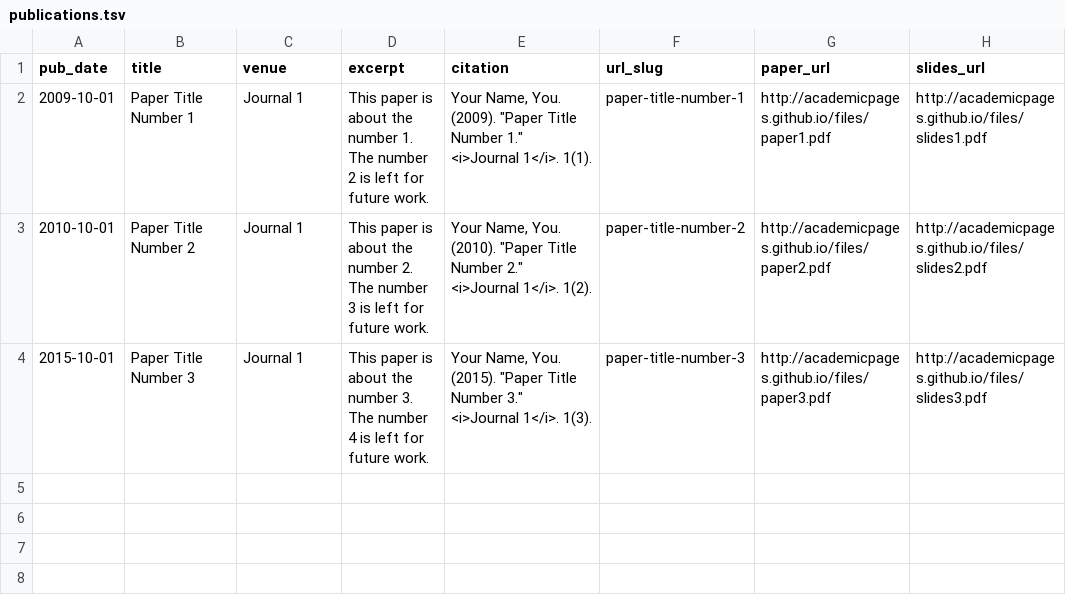
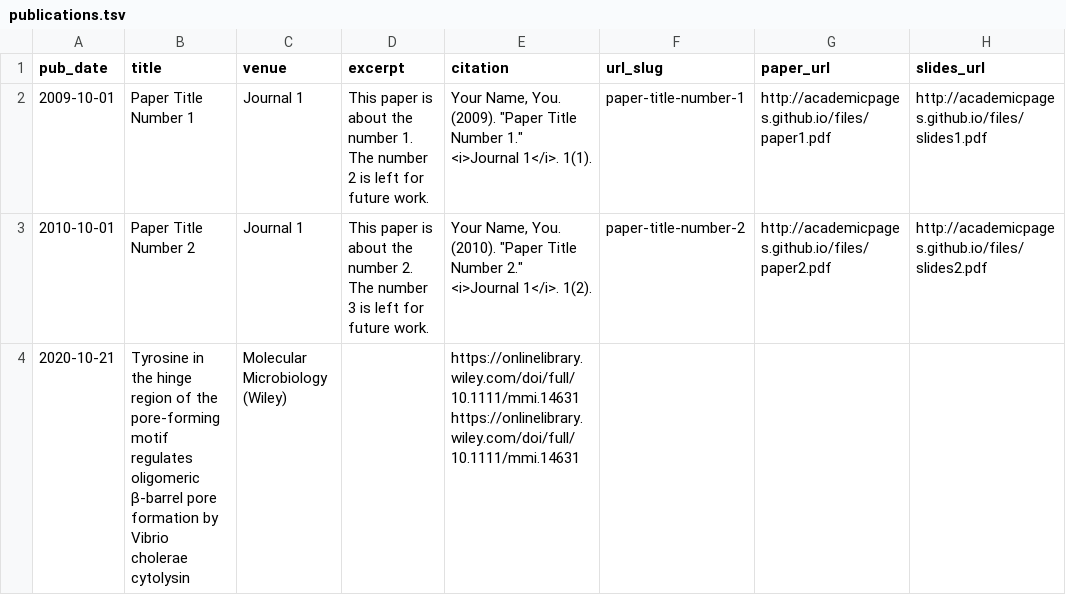
Before and after one commit to parasvcb/parasvcb.github.io, a TSV file: markdown_generator/publications.tsv, drawn as a sheet.

Commit message:
Update publications.tsv

```diff
--- a/markdown_generator/publications.tsv
+++ b/markdown_generator/publications.tsv
@@ -3,2 +3,2 @@ pub_date	title	venue	excerpt	citation	url_slug	paper_url	slides_url
 2010-10-01	Paper Title Number 2	Journal 1	This paper is about the number 2. The number 3 is left for future work.	Your Name, You. (2010). "Paper Title Number 2." <i>Journal 1</i>. 1(2).	paper-title-number-2	http://academicpages.github.io/files/paper2.pdf	http://academicpages.github.io/files/slides2.pdf
-2015-10-01	Paper Title Number 3	Journal 1	This paper is about the number 3. The number 4 is left for future work.	Your Name, You. (2015). "Paper Title Number 3." <i>Journal 1</i>. 1(3).	paper-title-number-3	http://academicpages.github.io/files/paper3.pdf	http://academicpages.github.io/files/slides3.pdf
+2020-10-21	Tyrosine in the hinge region of the pore-forming motif regulates oligomeric β-barrel pore formation by Vibrio cholerae cytolysin	Molecular Microbiology (Wiley)		https://onlinelibrary.wiley.com/doi/full/10.1111/mmi.14631  https://onlinelibrary.wiley.com/doi/full/10.1111/mmi.14631
```
